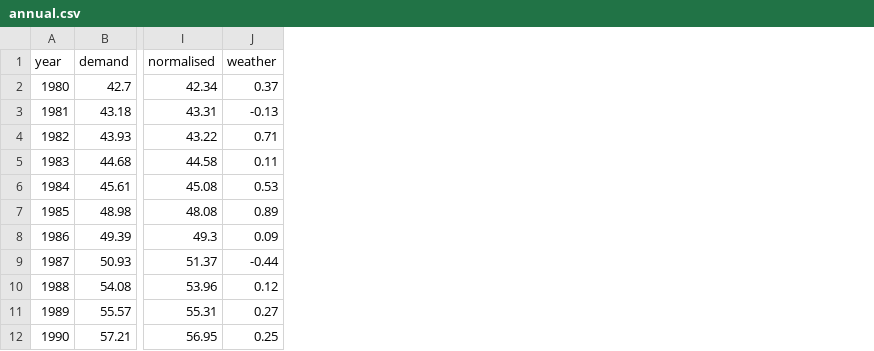
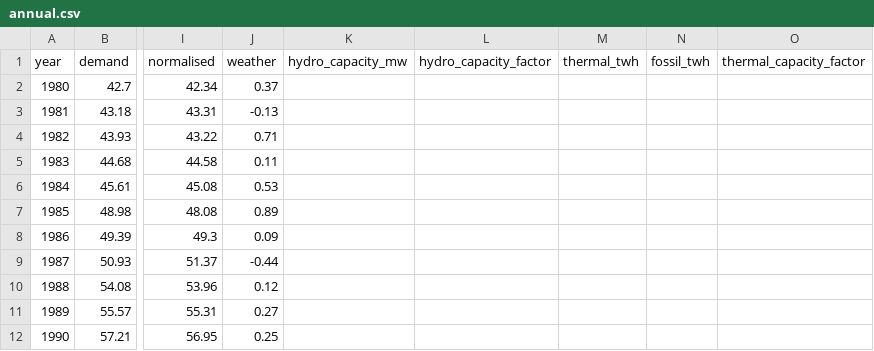
Before and after one commit to atamalfuzi/bc_electricity_balance, a CSV file: output/annual.csv, drawn as a sheet; only a part is shown, gaps mark what is left out; the diff names each change by its address in the sheet, - before the commit and + after, or states it on an @@ line.

Commit message:
Add installed capacity and hourly BC-US flows: hydro capacity factors, the daily pattern of trade, and an hourly dashboard card

```diff
--- a/output/annual.csv
+++ b/output/annual.csv
+column K (hydro_capacity_mw), empty
+column L (hydro_capacity_factor), empty
+column M (thermal_twh), empty
+column N (fossil_twh), empty
+column O (thermal_capacity_factor), empty
```
Also changed, not shown: 10 other files.
